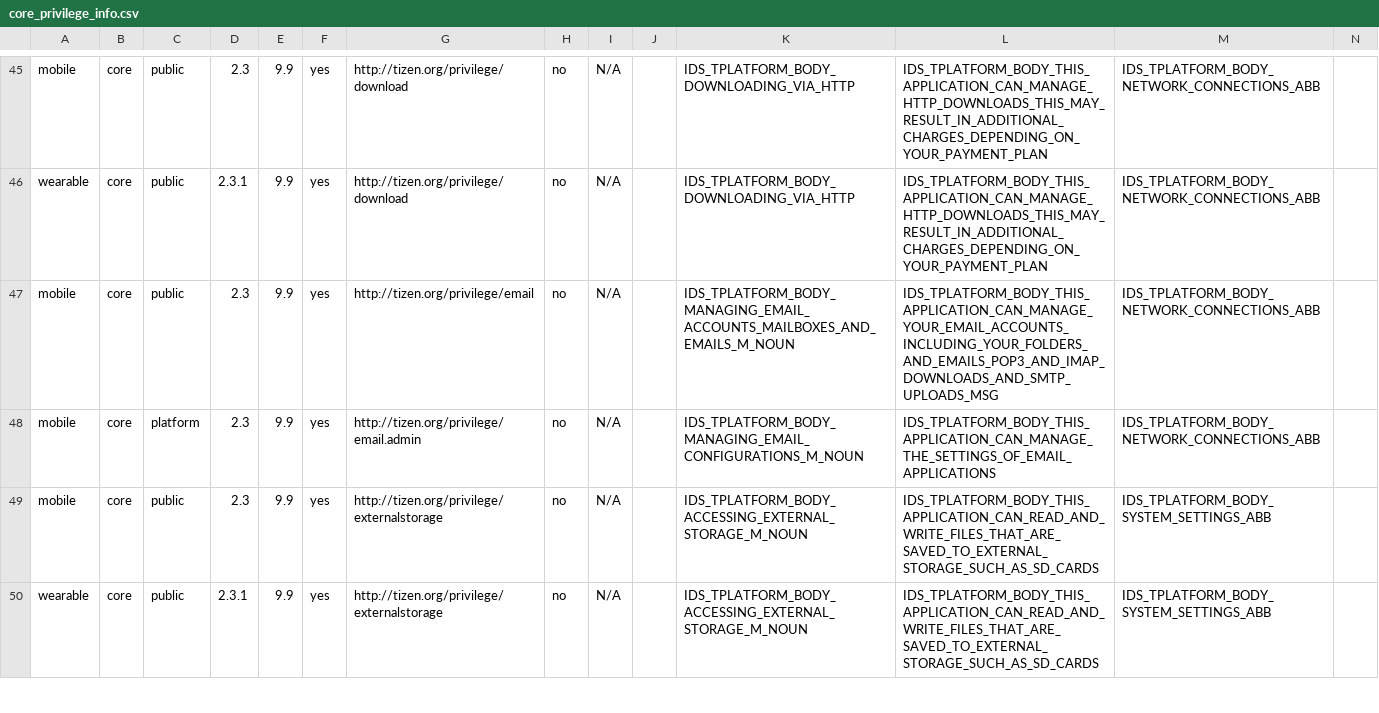
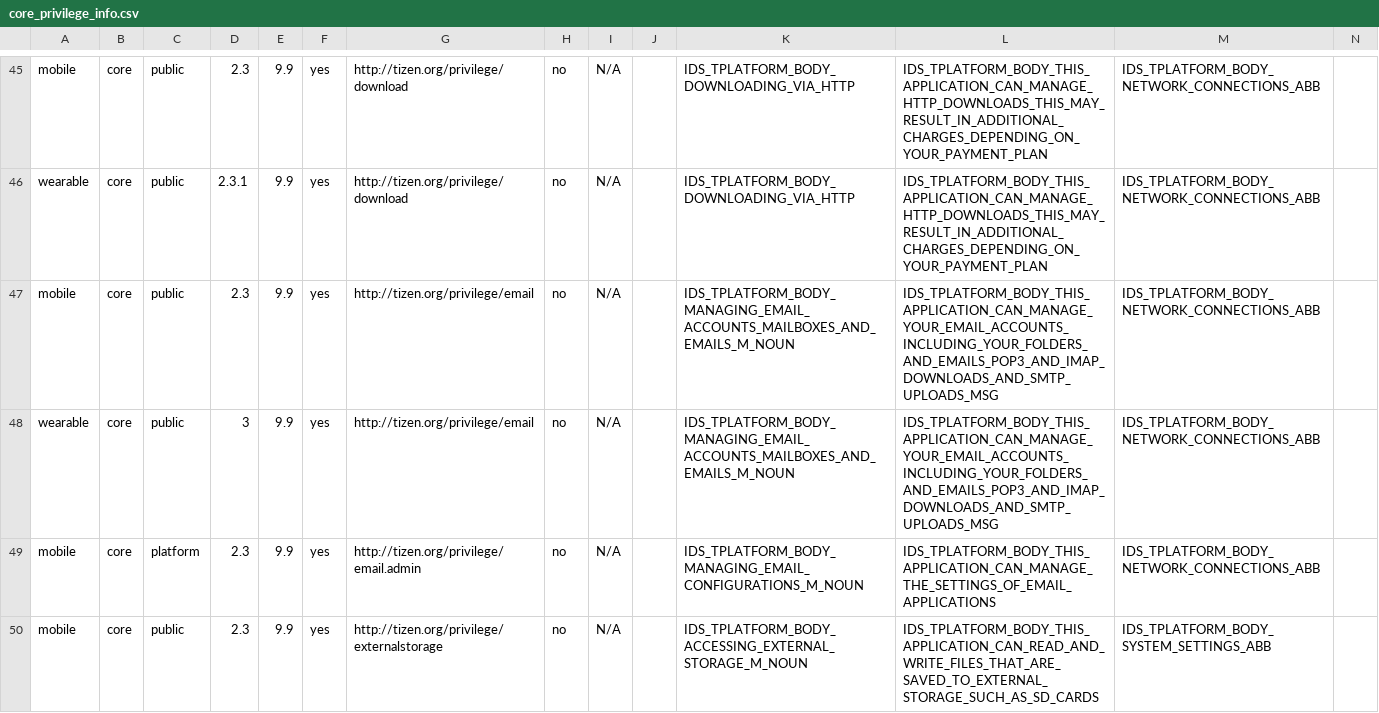
Before and after one commit to tizenorg/platform.core.security.privilege-checker, a CSV file: capi/res/dbspace/core_privilege_info.csv, drawn as a sheet; only a part is shown, gaps mark what is left out; the shorter side is filled out with more unchanged rows; rows hold the shown columns only; the diff names each change by its address in the sheet, - before the commit and + after, or states it on an @@ line.

Commit message:
Add core email privilege to wearable profile and update language files Add core email privilege to wearable profile (ACR-604)
Change-Id: Ic17f19172044e65204e2fec5d8b738a43bd4f2e9
Signed-off-by: Yunjin Lee <yunjin-.lee@samsung.com>

```diff
--- a/capi/res/dbspace/core_privilege_info.csv
+++ b/capi/res/dbspace/core_privilege_info.csv
+row 48: wearable | core | public | 3 | 9.9 | yes | http://tizen.org/privilege/email | no | N/A |  | IDS_TPLATFORM_BODY_MANAGING_EMAIL_ACCOUNTS_MAILBOXES_AND_EMAILS_M_NOUN | IDS_TPLATFORM_BODY_THIS_APPLICATION_CAN_MANAGE_YOUR_EMAIL_ACCOUNTS_INCLUDING_YOUR_FOLDERS_AND_EMAILS_POP3_AND_IMAP_DOWNLOADS_AND_SMTP_UPLOADS_MSG | IDS_TPLATFORM_BODY_NETWORK_CONNECTIONS_ABB
```
Also changed, not shown: capi/res/dbspace/core_privilege_mapping.csv, 3 other files.
